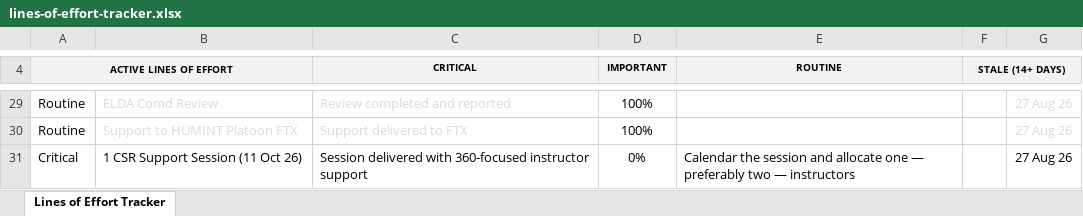
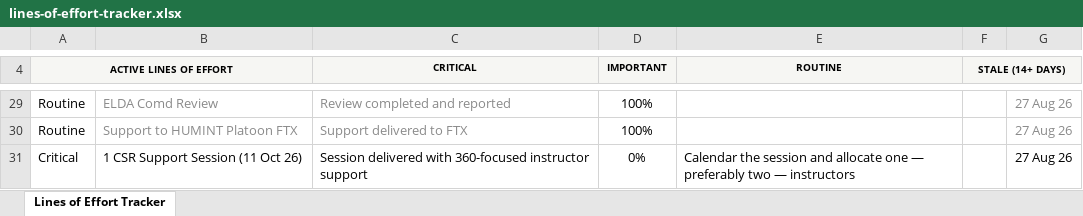
Before and after one commit to TacEdge/PUP, an Excel workbook: assets/lines-of-effort-tracker.xlsx, sheet Lines of Effort Tracker, drawn as a sheet; only a part is shown, gaps mark what is left out; values as stored, in another font and other column widths than the file's, no borders; charts and pictures and conditional formats and table styles not drawn; the diff covers the shown part only; the diff names each change by its address in the sheet, - before the commit and + after, or states it on an @@ line.

```diff
--- a/assets/lines-of-effort-tracker.xlsx (sheet Lines of Effort Tracker)
+++ b/assets/lines-of-effort-tracker.xlsx (sheet Lines of Effort Tracker)
-B29:C30 text colour: #D9D9D9
+B29:C30 text colour: #8A8A8A
-G29:G30 text colour: #D9D9D9
+G29:G30 text colour: #8A8A8A
```
Also changed, not shown: 1 added row, 1 removed row and cell formats elsewhere in this sheet, charts or pictures, output/lines-of-effort-tracker.xlsm, 3 other files.
